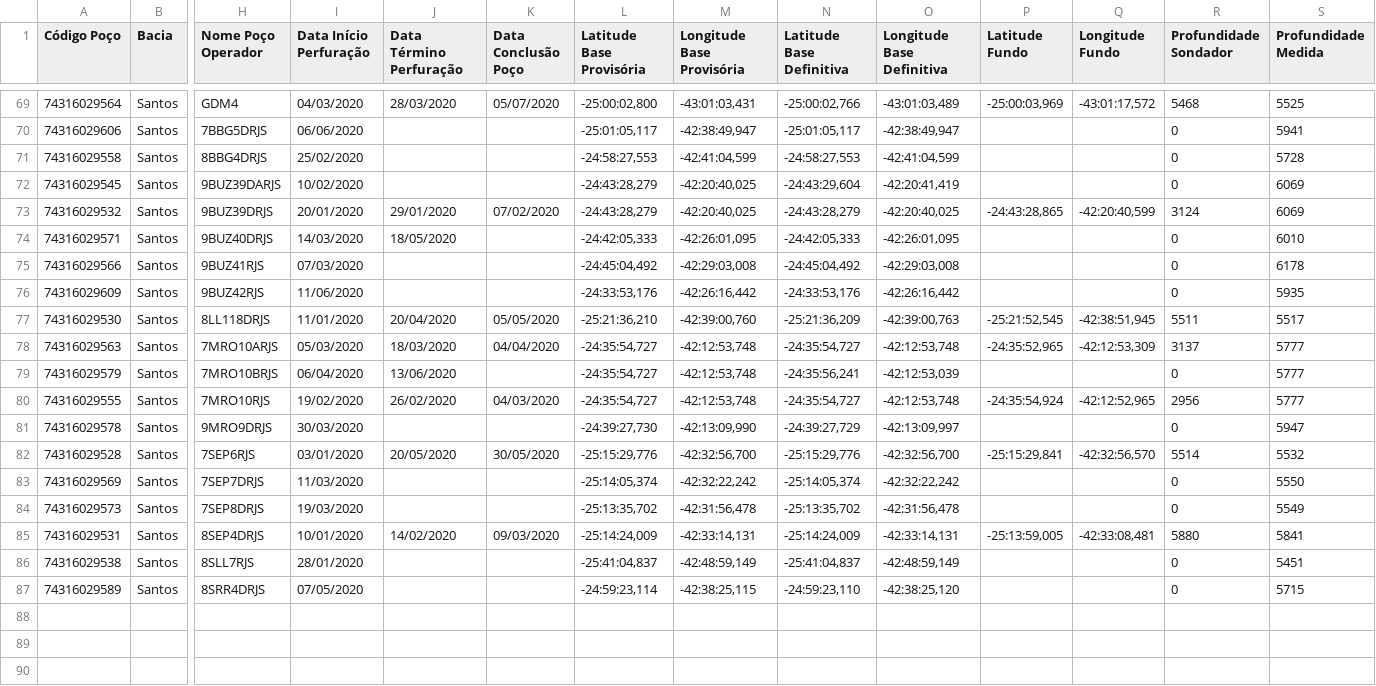
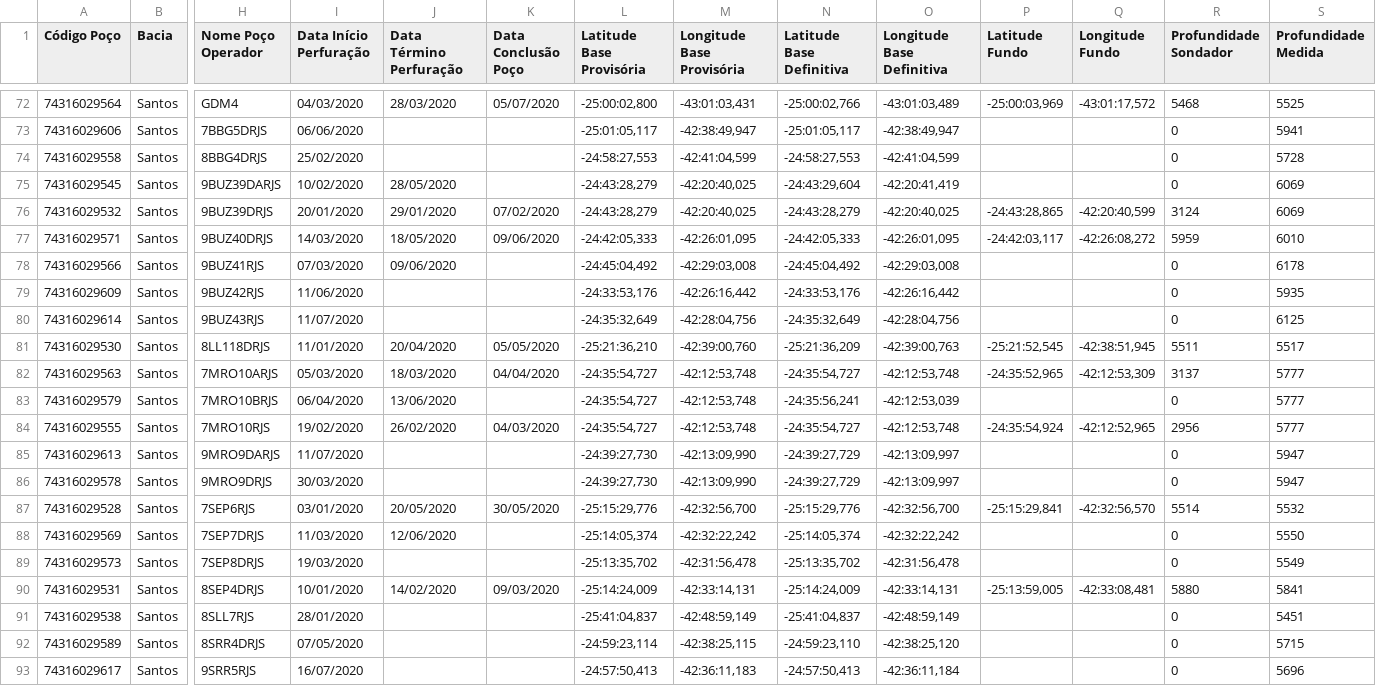
Before and after one commit to gaudarde/monitor-perf, a CSV file: arquivos_individuais/pocos2020.csv, drawn as a sheet; only a part is shown, gaps mark what is left out; addresses are those after the commit; rows hold the shown columns only; the diff covers the shown part only; the diff names each change by its address in the sheet, - before the commit and + after, or states it on an @@ line.

```diff
--- a/arquivos_individuais/pocos2020.csv
+++ b/arquivos_individuais/pocos2020.csv
-J75 (Data Término Perfuração): (empty)
+J75 (Data Término Perfuração): 28/05/2020
-K77 (Data Conclusão Poço): (empty)
+K77 (Data Conclusão Poço): 09/06/2020
-P77 (Latitude Fundo): (empty)
+P77 (Latitude Fundo): -24:42:03,117
-Q77 (Longitude Fundo): (empty)
+Q77 (Longitude Fundo): -42:26:08,272
-R77 (Profundidade Sondador): 0
+R77 (Profundidade Sondador): 5959
-J78 (Data Término Perfuração): (empty)
+J78 (Data Término Perfuração): 09/06/2020
+row 80: 74316029614 | Santos | 9BUZ43RJS | 11/07/2020 |  |  | -24:35:32,649 | -42:28:04,756 | -24:35:32,649 | -42:28:04,756 |  |  | 0 | 6125
+row 85: 74316029613 | Santos | 9MRO9DARJS | 11/07/2020 |  |  | -24:39:27,730 | -42:13:09,990 | -24:39:27,729 | -42:13:09,997 |  |  | 0 | 5947
-J88 (Data Término Perfuração): (empty)
+J88 (Data Término Perfuração): 12/06/2020
+row 93: 74316029617 | Santos | 9SRR5RJS | 16/07/2020 |  |  | -24:57:50,413 | -42:36:11,183 | -24:57:50,413 | -42:36:11,184 |  |  | 0 | 5696
```
Also changed, not shown: 3 added rows and 18 edited cells elsewhere in this file, 5 other files.
